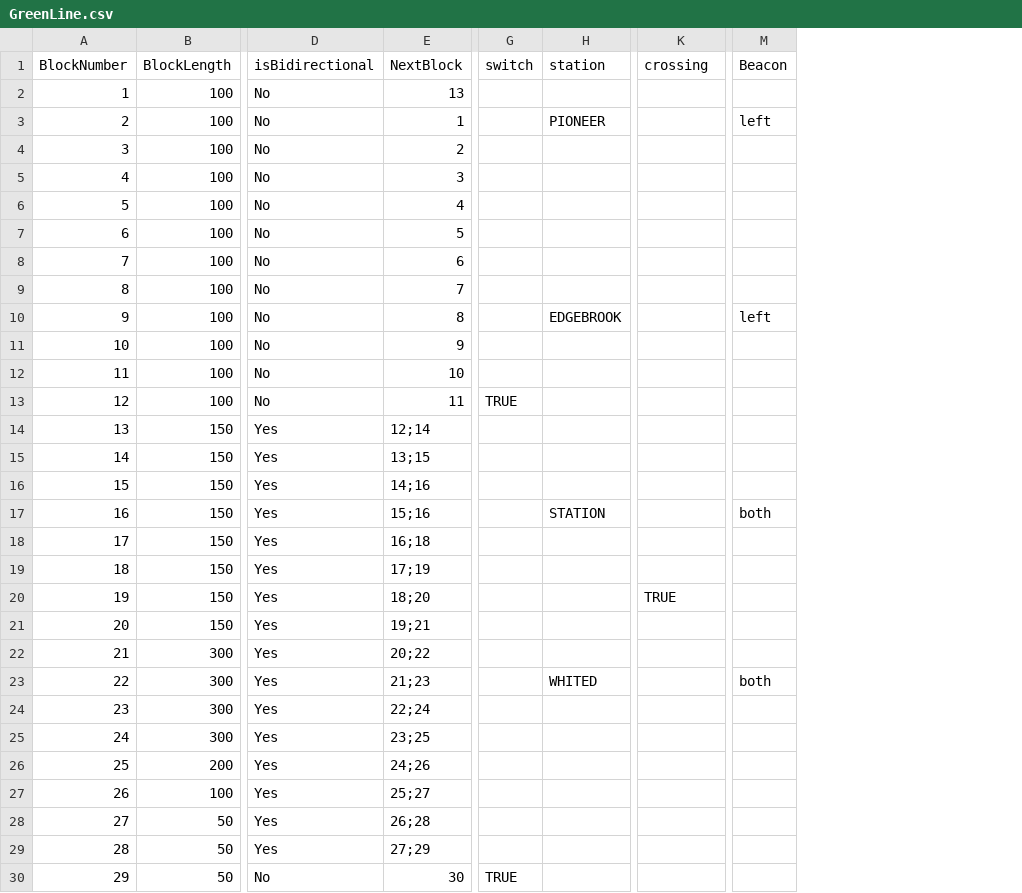
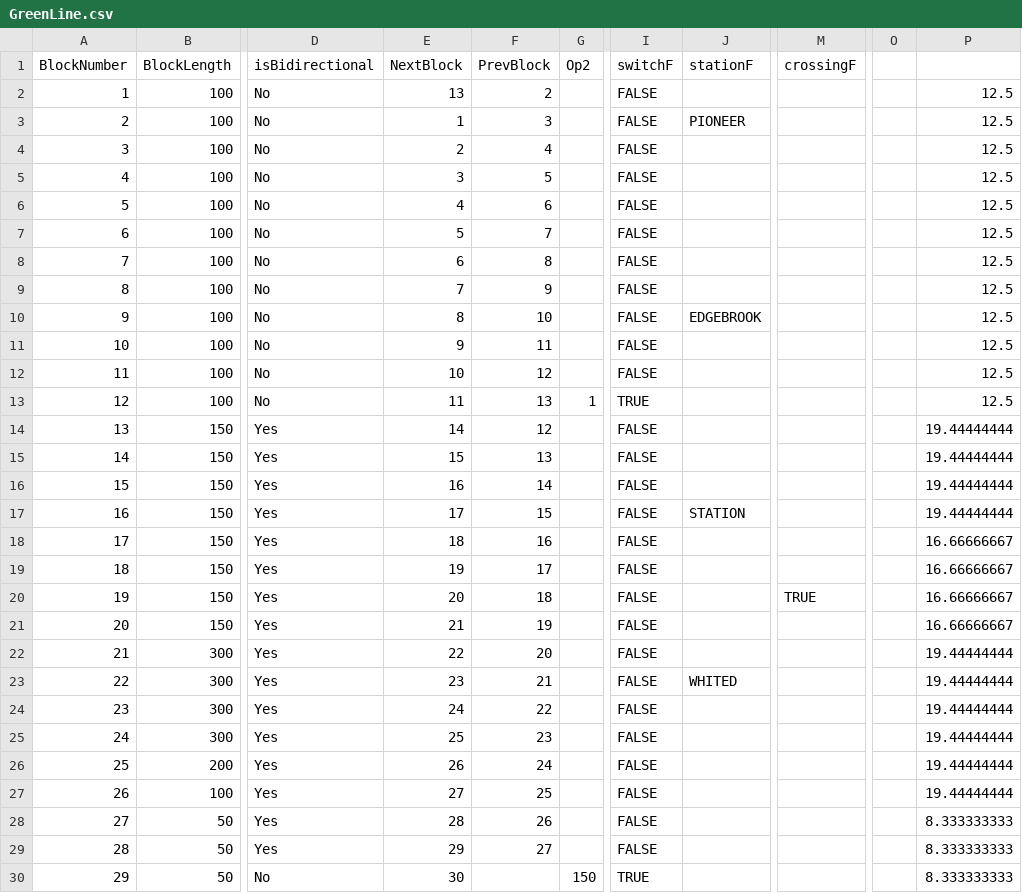
Before and after one commit to brendanjduff/ECE1140-DwayneTheTrain, a CSV file: modules/track-model/src/GreenLine.csv, drawn as a sheet; only a part is shown, gaps mark what is left out; removed rows and columns are numbered as before the commit, all else as after; the diff covers the shown part only; the diff names each change by its address in the sheet, - before the commit and + after, or states it on an @@ line.

Commit message:
quick csv update
changes to greenLine and new redLine csv files, read in works

```diff
--- a/modules/track-model/src/GreenLine.csv
+++ b/modules/track-model/src/GreenLine.csv
+column F (PrevBlock), rows 2-29: 2 | 3 | 4 | 5 | 6 | 7 | 8 | 9 | 10 | 11 | 12 | 13 | 12 | 13 | 14 | 15 | 16 | 17 | 18 | 19 | 20 | 21 | 22 | 23 | 24 | 25 | 26 | 27
+column G (Op2), rows 13-30: 1 |  |  |  |  |  |  |  |  |  |  |  |  |  |  |  |  | 150
-column G (switch), rows 13-30: TRUE |  |  |  |  |  |  |  |  |  |  |  |  |  |  |  |  | TRUE
+column I (switchF), rows 2-30: FALSE | FALSE | FALSE | FALSE | FALSE | FALSE | FALSE | FALSE | FALSE | FALSE | FALSE | TRUE | FALSE | FALSE | FALSE | FALSE | FALSE | FALSE | FALSE | FALSE | FALSE | FALSE | FALSE | FALSE | FALSE | FALSE | FALSE | FALSE | TRUE
-column M (Beacon), rows 3-23: left |  |  |  |  |  |  | left |  |  |  |  |  |  | both |  |  |  |  |  | both
+column O, empty
+column P, rows 2-30: 12.5 | 12.5 | 12.5 | 12.5 | 12.5 | 12.5 | 12.5 | 12.5 | 12.5 | 12.5 | 12.5 | 12.5 | 19.44444444 | 19.44444444 | 19.44444444 | 19.44444444 | 16.66666667 | 16.66666667 | 16.66666667 | 16.66666667 | 19.44444444 | 19.44444444 | 19.44444444 | 19.44444444 | 19.44444444 | 19.44444444 | 8.333333333 | 8.333333333 | 8.333333333
-J1: station
+J1: stationF
-M1: crossing
+M1: crossingF
-E14 (NextBlock): 12;14
+E14 (NextBlock): 14
-E15 (NextBlock): 13;15
+E15 (NextBlock): 15
-E16 (NextBlock): 14;16
+E16 (NextBlock): 16
-E17 (NextBlock): 15;16
+E17 (NextBlock): 17
-E18 (NextBlock): 16;18
+E18 (NextBlock): 18
-E19 (NextBlock): 17;19
+E19 (NextBlock): 19
-E20 (NextBlock): 18;20
+E20 (NextBlock): 20
-E21 (NextBlock): 19;21
+E21 (NextBlock): 21
-E22 (NextBlock): 20;22
+E22 (NextBlock): 22
-E23 (NextBlock): 21;23
+E23 (NextBlock): 23
-E24 (NextBlock): 22;24
+E24 (NextBlock): 24
-E25 (NextBlock): 23;25
+E25 (NextBlock): 25
-E26 (NextBlock): 24;26
+E26 (NextBlock): 26
-E27 (NextBlock): 25;27
+E27 (NextBlock): 27
-E28 (NextBlock): 26;28
+E28 (NextBlock): 28
-E29 (NextBlock): 27;29
+E29 (NextBlock): 29
```
Also changed, not shown: 11 edited cells elsewhere in this file, 2 other files.
